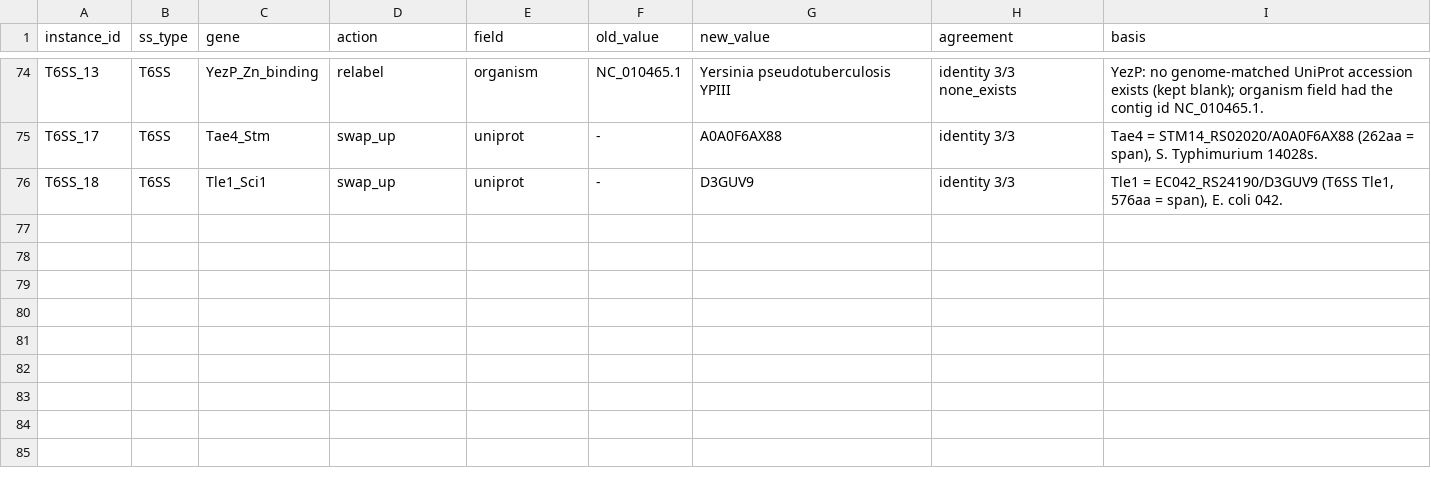
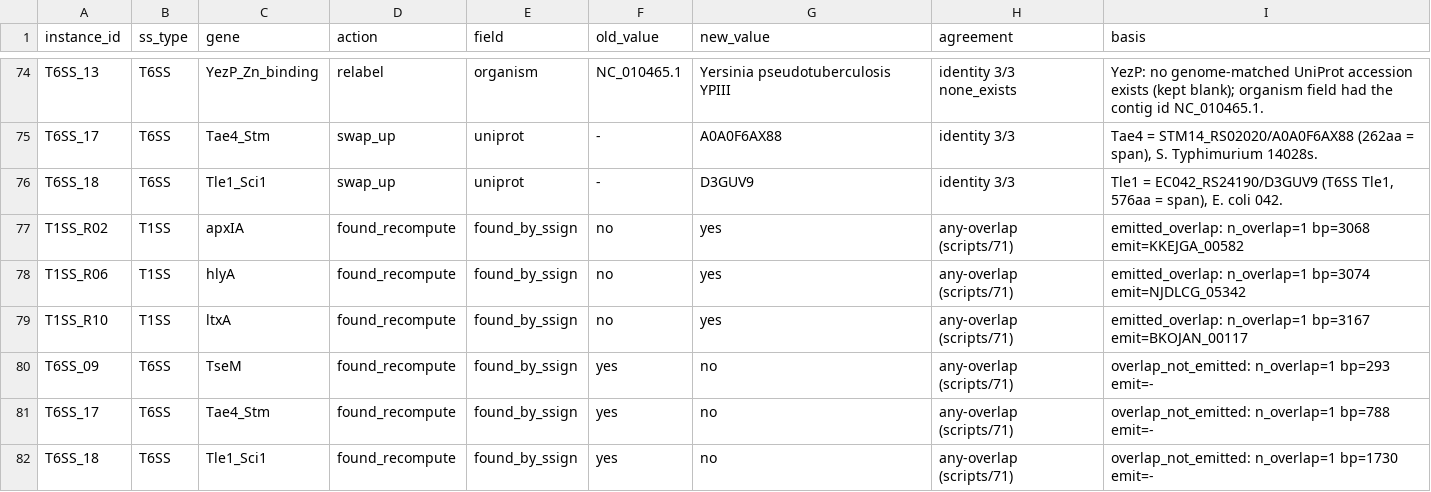
Before and after one commit to billerbeck-lab/ssign, a TSV file: validation_sweeps/benchmark/data/phase2/verification_phase_a/gold_review/corrections.tsv, drawn as a sheet; only a part is shown, gaps mark what is left out; the diff names each change by its address in the sheet, - before the commit and + after, or states it on an @@ line.

Commit message:
benchmark: geometry + overlap found_by_ssign audit over 90-row gold list
Recompute both recall-bearing columns for all 90 rows and diff vs stored
(scripts/71). found_by_ssign is now re-scored by the any-overlap rule: any bp
overlap with an emitted secreted protein on the molecule = found; ORF annotated
but not emitted, or Bakta gene-miss = genuine fail. RerunIndex.emitted_overlap
is the canonical matcher; scripts/65 recomputes found for every row so it can't
go stale. Geometry reuses Reanchor.geometry verbatim: 0 mis-anchors among the 58
machinery-resolved rows.

Molecule identity reconciled first: 3 RefSeq/INSDC contig aliases verified at
lenratio 1.000 (PAO1, B.pertussis, MC58); all 90 reconcile. 6 found corrections,
all three matchers agreeing: apxIA/hlyA/ltxA no->yes (rerun_fullasm emits them),
TseM/Tae4/Tle1 yes->no (annotated, never emitted). Recall 37/90 = 41% (no-T5SS
27/71 = 38%).

```diff
--- a/validation_sweeps/benchmark/data/phase2/verification_phase_a/gold_review/corrections.tsv
+++ b/validation_sweeps/benchmark/data/phase2/verification_phase_a/gold_review/corrections.tsv
+row 77: T1SS_R02 | T1SS | apxIA | found_recompute | found_by_ssign | no | yes | any-overlap (scripts/71) | emitted_overlap: n_overlap=1 bp=3068 emit=KKEJGA_00582
+row 78: T1SS_R06 | T1SS | hlyA | found_recompute | found_by_ssign | no | yes | any-overlap (scripts/71) | emitted_overlap: n_overlap=1 bp=3074 emit=NJDLCG_05342
+row 79: T1SS_R10 | T1SS | ltxA | found_recompute | found_by_ssign | no | yes | any-overlap (scripts/71) | emitted_overlap: n_overlap=1 bp=3167 emit=BKOJAN_00117
+row 80: T6SS_09 | T6SS | TseM | found_recompute | found_by_ssign | yes | no | any-overlap (scripts/71) | overlap_not_emitted: n_overlap=1 bp=293 emit=-
+row 81: T6SS_17 | T6SS | Tae4_Stm | found_recompute | found_by_ssign | yes | no | any-overlap (scripts/71) | overlap_not_emitted: n_overlap=1 bp=788 emit=-
+row 82: T6SS_18 | T6SS | Tle1_Sci1 | found_recompute | found_by_ssign | yes | no | any-overlap (scripts/71) | overlap_not_emitted: n_overlap=1 bp=1730 emit=-
```
Also changed, not shown: validation_sweeps/benchmark/data/phase2/verification_phase_a/gold_list_final.tsv, 6 other files.
